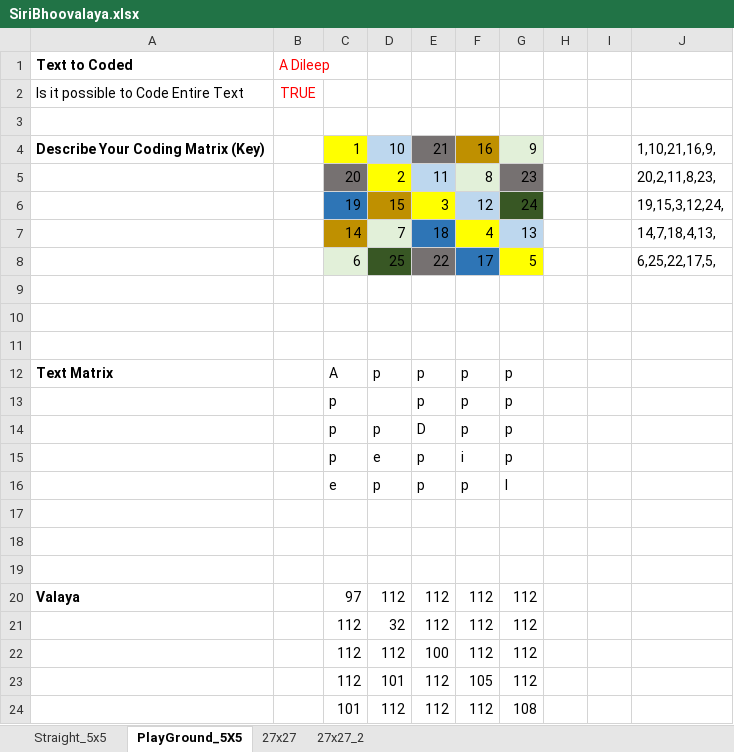
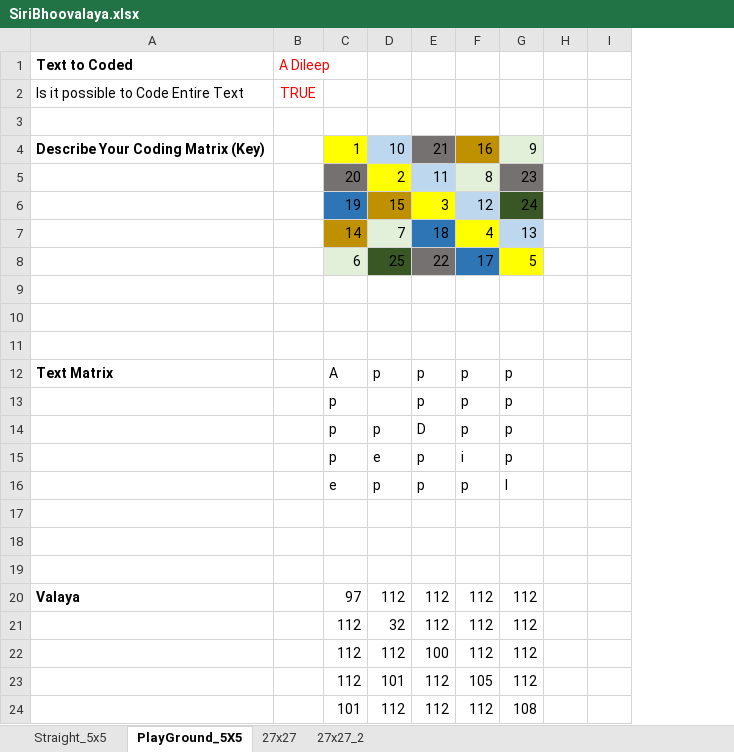
Before and after one commit to mdileep/SiriBhoovalaya, an Excel workbook: SiriBhoovalaya.xlsx, sheet PlayGround_5X5, drawn as a sheet; values as stored, in another font and other column widths than the file's, no borders; conditional formats not drawn; the diff names each change by its address in the sheet, - before the commit and + after, or states it on an @@ line.

Commit message:
Siri Bhoovalya play ground in  Handy Excel File for Dummies

```diff
--- a/SiriBhoovalaya.xlsx (sheet PlayGround_5X5)
+++ b/SiriBhoovalaya.xlsx (sheet PlayGround_5X5)
@@ column J hidden, rows 4-8: 1,10,21,16,9, | 20,2,11,8,23, | 19,15,3,12,24, | 14,7,18,4,13, | 6,25,22,17,5, @@
```
Also changed, not shown: sheet 27x27_2, sheet 27x27, 1 other file.
